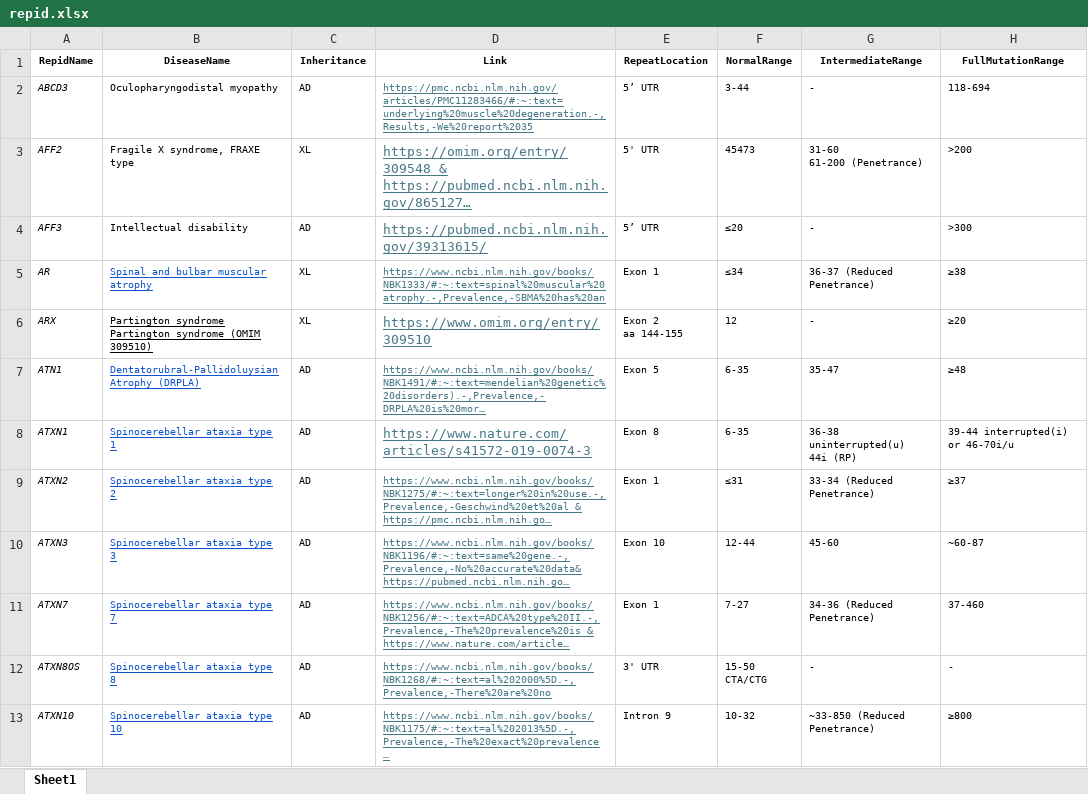
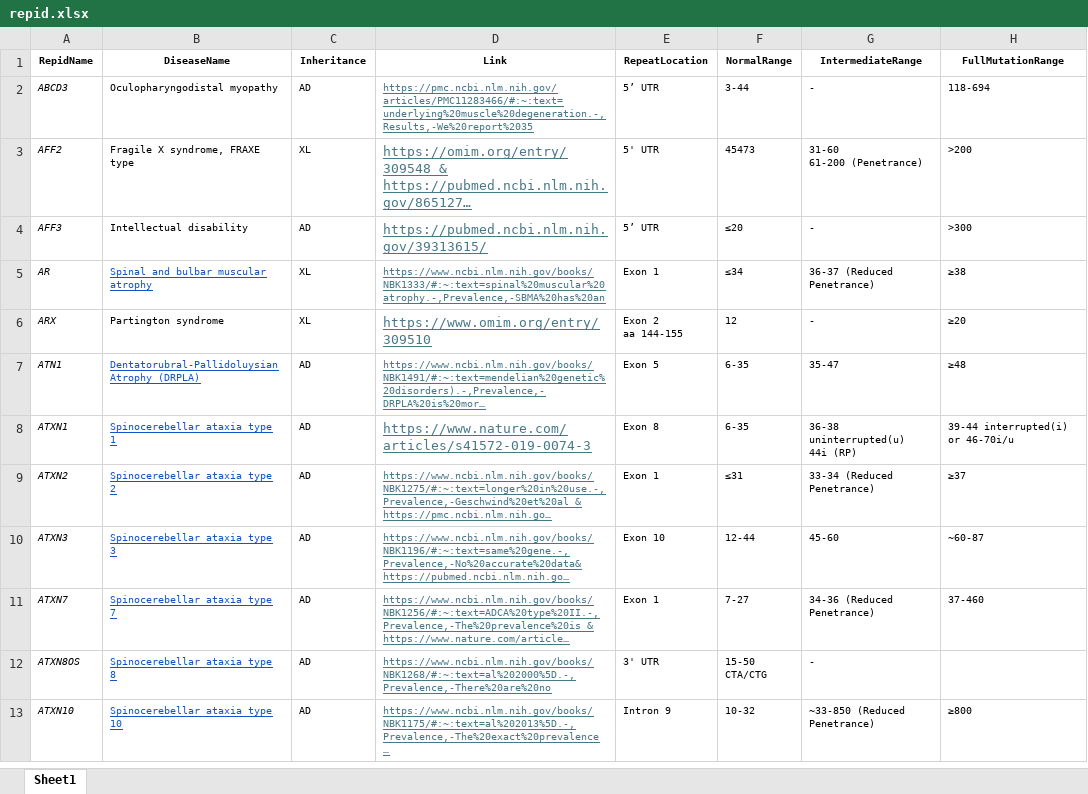
Before and after one commit to wf-TRs/REDatlas, an Excel workbook: repid.xlsx, sheet Sheet1, drawn as a sheet; only a part is shown; long unchanged cells end in …; values as stored, in another font and other column widths than the file's, no borders; conditional formats not drawn; ↵ is a line break in a cell; the diff names each change by its address in the sheet, - before the commit and + after, or states it on an @@ line.

```diff
--- a/repid.xlsx (sheet Sheet1)
+++ b/repid.xlsx (sheet Sheet1)
-B6 (DiseaseName): Partington syndrome ↵ Partington syndrome (OMIM 309510)
+B6 (DiseaseName): Partington syndrome
-B6 underline: on
+B6 underline: off
-H12 (FullMutationRange): -
+H12 (FullMutationRange): (empty)
```
Also changed, not shown: 6 other files.
